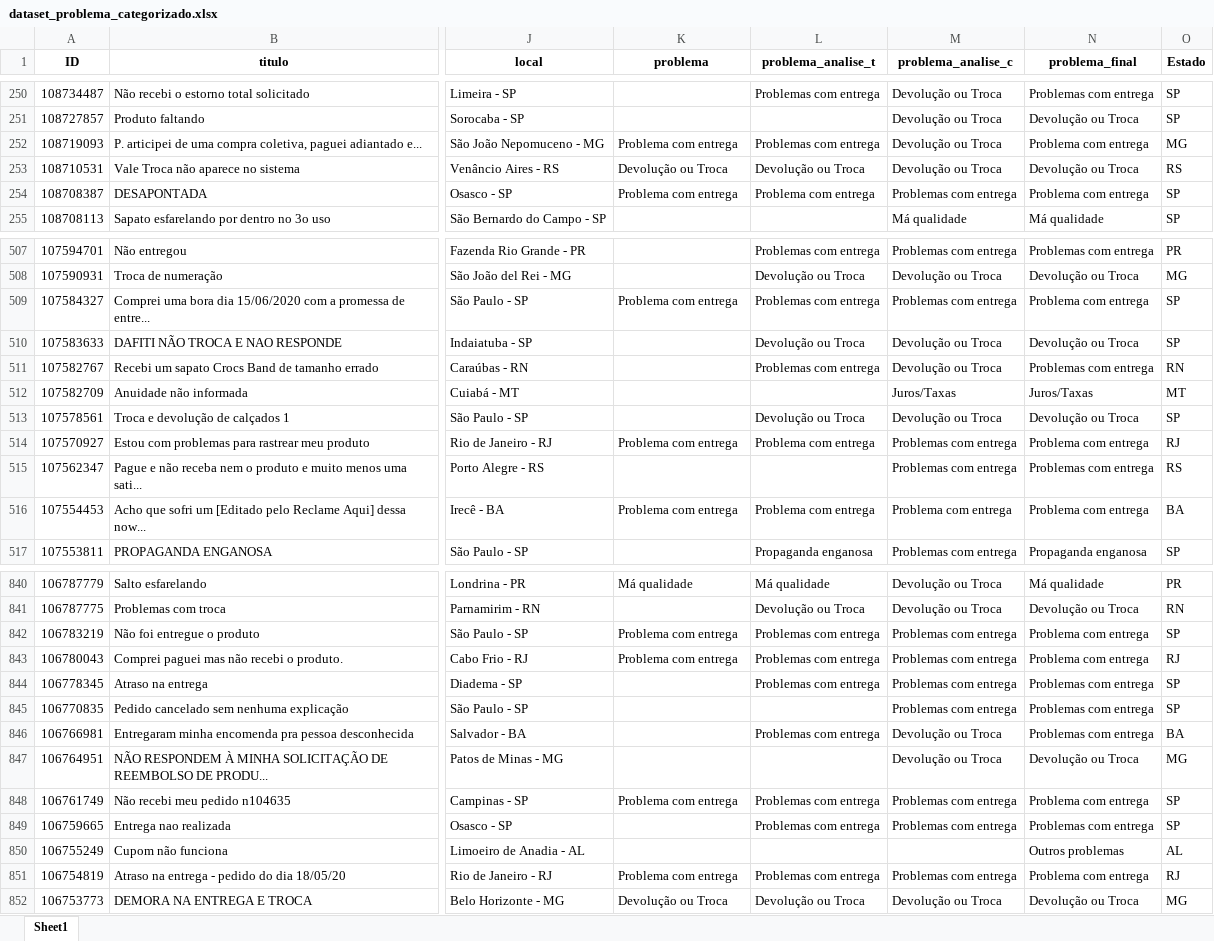
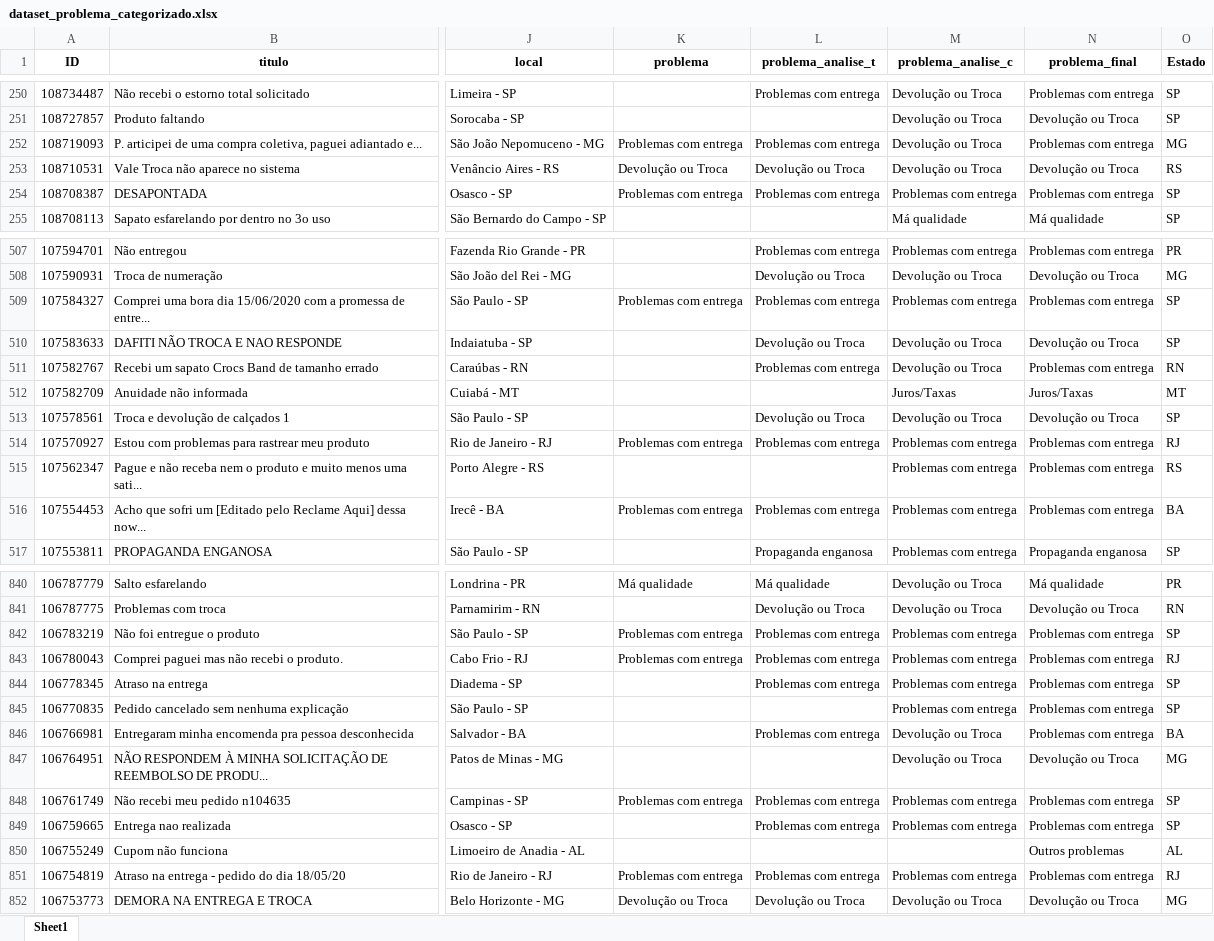
Before and after one commit to henriquedezani/data-challenge, an Excel workbook: dataset_problema_categorizado.xlsx, sheet Sheet1, drawn as a sheet; only a part is shown, gaps mark what is left out; values as stored, in another font and other column widths than the file's, no borders; the diff covers the shown part only; the diff names each change by its address in the sheet, - before the commit and + after, or states it on an @@ line.

```diff
--- a/dataset_problema_categorizado.xlsx (sheet Sheet1)
+++ b/dataset_problema_categorizado.xlsx (sheet Sheet1)
-K252 (problema): Problema com entrega
+K252 (problema): Problemas com entrega
-N252 (problema_final): Problema com entrega
+N252 (problema_final): Problemas com entrega
-K254 (problema): Problema com entrega
+K254 (problema): Problemas com entrega
-L254 (problema_analise_t): Problema com entrega
+L254 (problema_analise_t): Problemas com entrega
-N254 (problema_final): Problema com entrega
+N254 (problema_final): Problemas com entrega
-K509 (problema): Problema com entrega
+K509 (problema): Problemas com entrega
-N509 (problema_final): Problema com entrega
+N509 (problema_final): Problemas com entrega
-K514 (problema): Problema com entrega
+K514 (problema): Problemas com entrega
-L514 (problema_analise_t): Problema com entrega
+L514 (problema_analise_t): Problemas com entrega
-N514 (problema_final): Problema com entrega
+N514 (problema_final): Problemas com entrega
-K516 (problema): Problema com entrega
+K516 (problema): Problemas com entrega
-L516 (problema_analise_t): Problema com entrega
+L516 (problema_analise_t): Problemas com entrega
-M516 (problema_analise_c): Problema com entrega
+M516 (problema_analise_c): Problemas com entrega
-N516 (problema_final): Problema com entrega
+N516 (problema_final): Problemas com entrega
-K842:K843 (problema): Problema com entrega
+K842:K843 (problema): Problemas com entrega
-N842:N843 (problema_final): Problema com entrega
+N842:N843 (problema_final): Problemas com entrega
-K848 (problema): Problema com entrega
+K848 (problema): Problemas com entrega
-N848 (problema_final): Problema com entrega
+N848 (problema_final): Problemas com entrega
-K851 (problema): Problema com entrega
+K851 (problema): Problemas com entrega
-N851 (problema_final): Problema com entrega
+N851 (problema_final): Problemas com entrega
```
Also changed, not shown: 140 edited cells elsewhere in this sheet, 1 other file.
